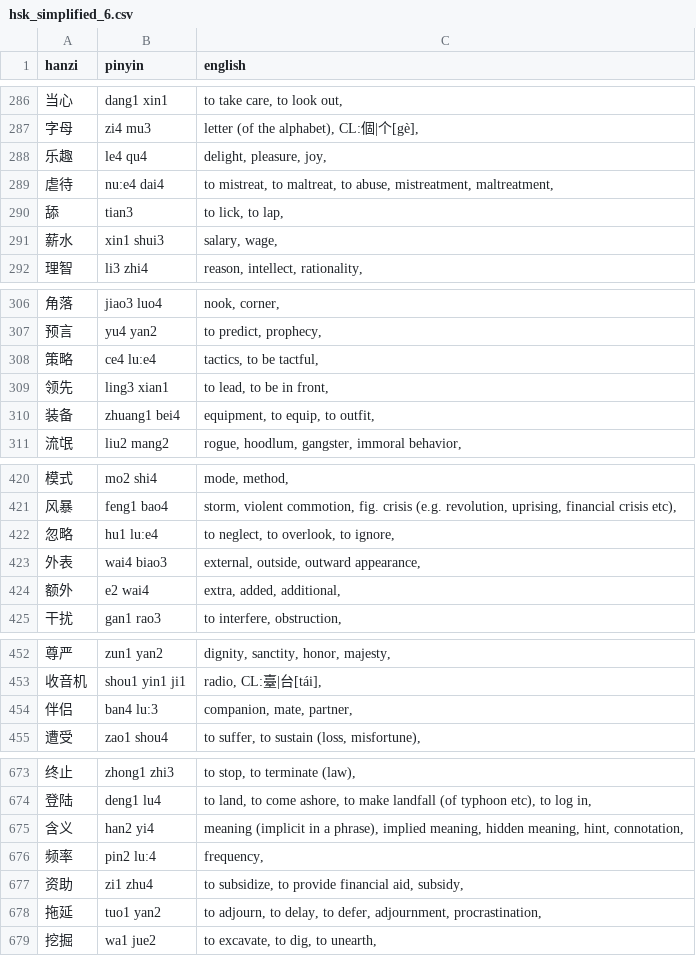
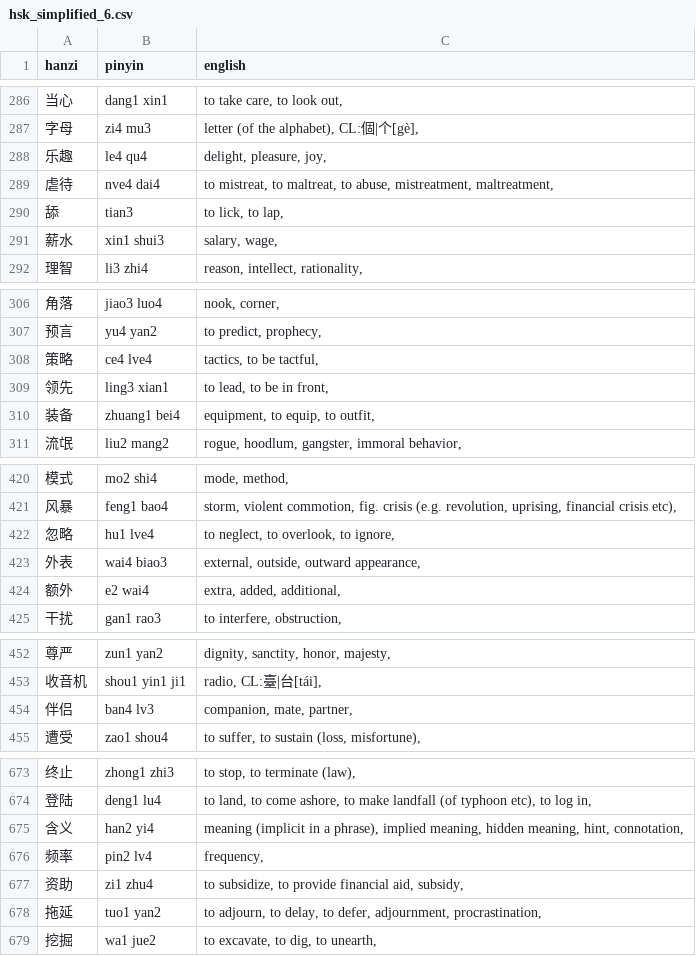
Before and after one commit to kshehata/hsk, a CSV file: hsk_simplified_6.csv, drawn as a sheet; only a part is shown, gaps mark what is left out; the diff covers the shown part only.

```diff
--- a/hsk_simplified_6.csv
+++ b/hsk_simplified_6.csv
@@ -288,3 +288,3 @@ hanzi,pinyin,english
 乐趣,le4 qu4,"delight, pleasure, joy,"
-虐待,nu:e4 dai4,"to mistreat, to maltreat, to abuse, mistreatment, maltreatment,"
+虐待,nve4 dai4,"to mistreat, to maltreat, to abuse, mistreatment, maltreatment,"
 舔,tian3,"to lick, to lap,"
@@ -307,3 +307,3 @@ hanzi,pinyin,english
 预言,yu4 yan2,"to predict, prophecy,"
-策略,ce4 lu:e4,"tactics, to be tactful,"
+策略,ce4 lve4,"tactics, to be tactful,"
 领先,ling3 xian1,"to lead, to be in front,"
@@ -421,3 +421,3 @@ hanzi,pinyin,english
 风暴,feng1 bao4,"storm, violent commotion, fig. crisis (e.g. revolution, uprising, financial crisis etc),"
-忽略,hu1 lu:e4,"to neglect, to overlook, to ignore,"
+忽略,hu1 lve4,"to neglect, to overlook, to ignore,"
 外表,wai4 biao3,"external, outside, outward appearance,"
@@ -453,3 +453,3 @@ hanzi,pinyin,english
 收音机,shou1 yin1 ji1,"radio, CL:臺|台[tái],"
-伴侣,ban4 lu:3,"companion, mate, partner,"
+伴侣,ban4 lv3,"companion, mate, partner,"
 遭受,zao1 shou4,"to suffer, to sustain (loss, misfortune),"
@@ -675,3 +675,3 @@ hanzi,pinyin,english
 含义,han2 yi4,"meaning (implicit in a phrase), implied meaning, hidden meaning, hint, connotation,"
-频率,pin2 lu:4,"frequency,"
+频率,pin2 lv4,"frequency,"
 资助,zi1 zhu4,"to subsidize, to provide financial aid, subsidy,"
```
Also changed, not shown: 11 edited cells elsewhere in this file, hsk_simplified_2.csv, hsk_simplified_5.csv, 10 other files.
